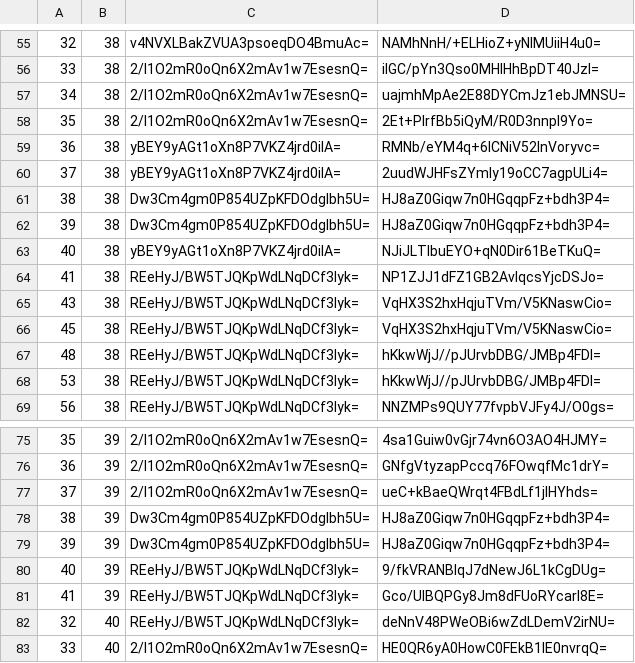
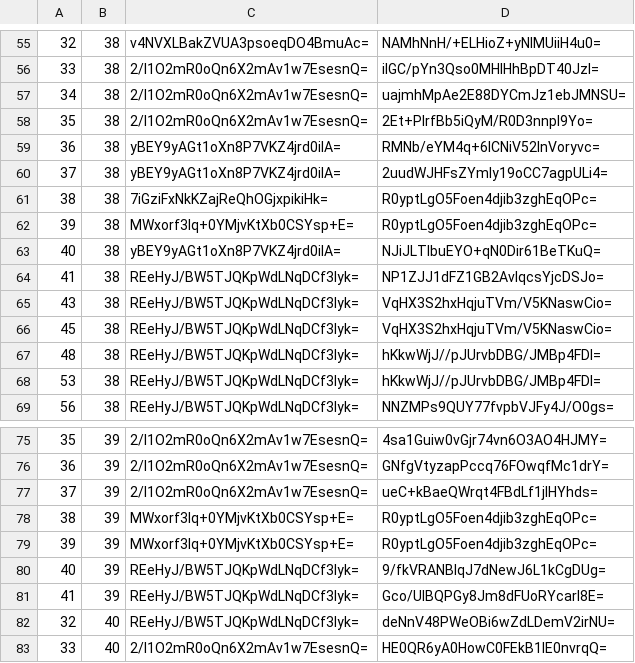
Before and after one commit to mochimochiomochi/mochicraftmap2, a CSV file: overworld/tiles/zoom.-1/metadata/k.1.1.csv, drawn as a sheet; only a part is shown, gaps mark what is left out.

```diff
--- a/overworld/tiles/zoom.-1/metadata/k.1.1.csv
+++ b/overworld/tiles/zoom.-1/metadata/k.1.1.csv
@@ -60,4 +60,4 @@
 37,38,yBEY9yAGt1oXn8P7VKZ4jrd0ilA=,2uudWJHFsZYmly19oCC7agpULi4=
-38,38,Dw3Cm4gm0P854UZpKFDOdgIbh5U=,HJ8aZ0Giqw7n0HGqqpFz+bdh3P4=
-39,38,Dw3Cm4gm0P854UZpKFDOdgIbh5U=,HJ8aZ0Giqw7n0HGqqpFz+bdh3P4=
+38,38,7iGziFxNkKZajReQhOGjxpikiHk=,R0yptLgO5Foen4djib3zghEqOPc=
+39,38,MWxorf3lq+0YMjvKtXb0CSYsp+E=,R0yptLgO5Foen4djib3zghEqOPc=
 40,38,yBEY9yAGt1oXn8P7VKZ4jrd0ilA=,NJiJLTlbuEYO+qN0Dir61BeTKuQ=
@@ -77,4 +77,4 @@
 37,39,2/I1O2mR0oQn6X2mAv1w7EsesnQ=,ueC+kBaeQWrqt4FBdLf1jIHYhds=
-38,39,Dw3Cm4gm0P854UZpKFDOdgIbh5U=,HJ8aZ0Giqw7n0HGqqpFz+bdh3P4=
-39,39,Dw3Cm4gm0P854UZpKFDOdgIbh5U=,HJ8aZ0Giqw7n0HGqqpFz+bdh3P4=
+38,39,MWxorf3lq+0YMjvKtXb0CSYsp+E=,R0yptLgO5Foen4djib3zghEqOPc=
+39,39,MWxorf3lq+0YMjvKtXb0CSYsp+E=,R0yptLgO5Foen4djib3zghEqOPc=
 40,39,REeHyJ/BW5TJQKpWdLNqDCf3lyk=,9/fkVRANBlqJ7dNewJ6L1kCgDUg=
```
Also changed, not shown: overworld/tiles/zoom.-1/metadata/k.-1.0.csv, overworld/tiles/zoom.-2/metadata/k.-1.0.csv, 27 other files.
